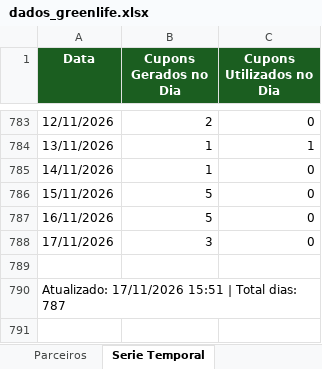
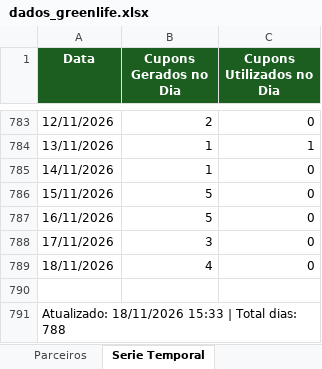
Before and after one commit to quality-glf/mkt-dash, an Excel workbook: greenlife_scraper/dados_greenlife.xlsx, sheet Serie Temporal, drawn as a sheet; only a part is shown, gaps mark what is left out; values as stored, in another font and other column widths than the file's, no borders; addresses are those after the commit; the diff names each change by its address in the sheet, - before the commit and + after, or states it on an @@ line.

```diff
--- a/greenlife_scraper/dados_greenlife.xlsx (sheet Serie Temporal)
+++ b/greenlife_scraper/dados_greenlife.xlsx (sheet Serie Temporal)
+row 789: 18/11/2026 | 4 | 0
-A791 (Data): Atualizado: 17/11/2026 15:51 | Total dias: 787
+A791 (Data): Atualizado: 18/11/2026 15:33 | Total dias: 788
```
Also changed, not shown: sheet Resumo Diario, sheet Promocoes, sheet Parceiros, greenlife_scraper/historico_leads.xlsx, instagram-metrics/base_interacoes_detalhadas.xlsx, 4 other files.
